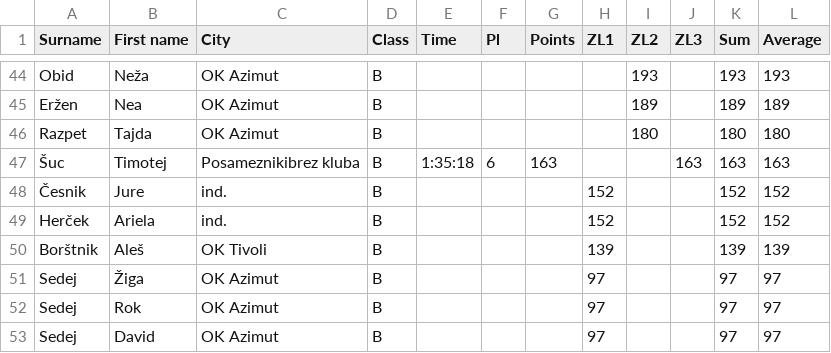
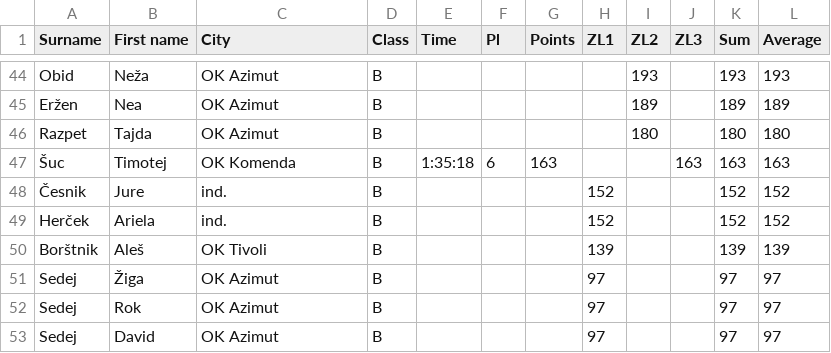
Before and after one commit to andrejborstnik/ZL, a CSV file: Stanja_racunana/StanjeLige3.csv, drawn as a sheet; only a part is shown, gaps mark what is left out.

```diff
--- a/Stanja_racunana/StanjeLige3.csv
+++ b/Stanja_racunana/StanjeLige3.csv
@@ -46,3 +46,3 @@ Eržen;Nea;OK Azimut;B;;;;;189;;189;189
 Razpet;Tajda;OK Azimut;B;;;;;180;;180;180
-Šuc;Timotej;Posameznikibrez kluba;B;1:35:18;6;163;;;163;163;163
+Šuc;Timotej;OK Komenda;B;1:35:18;6;163;;;163;163;163
 Česnik;Jure;ind.;B;;;;152;;;152;152
```
Also changed, not shown: 1 other file.
